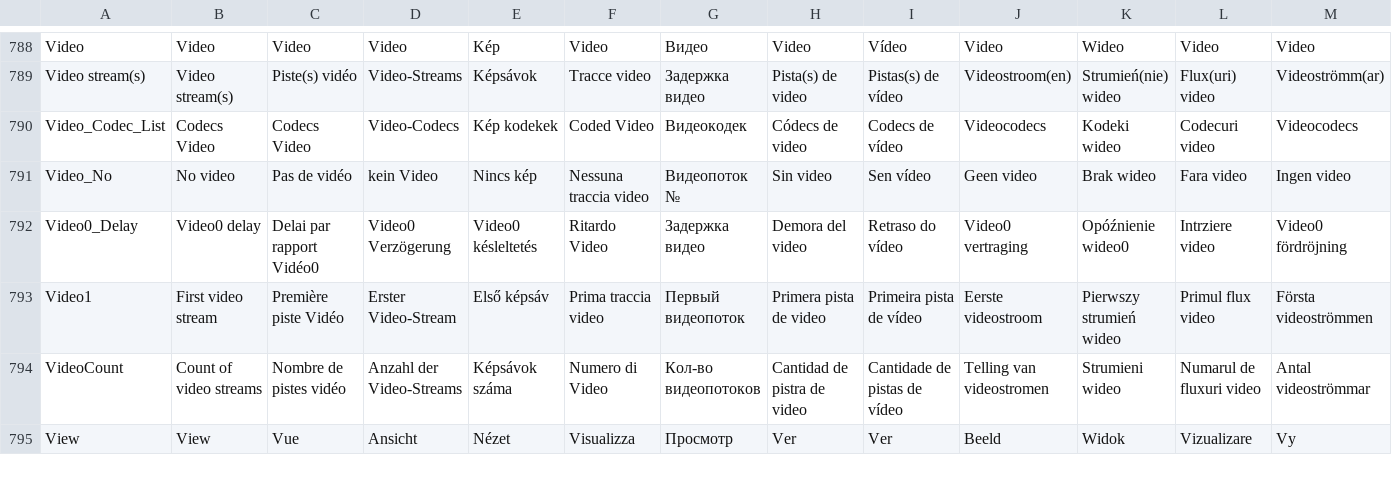
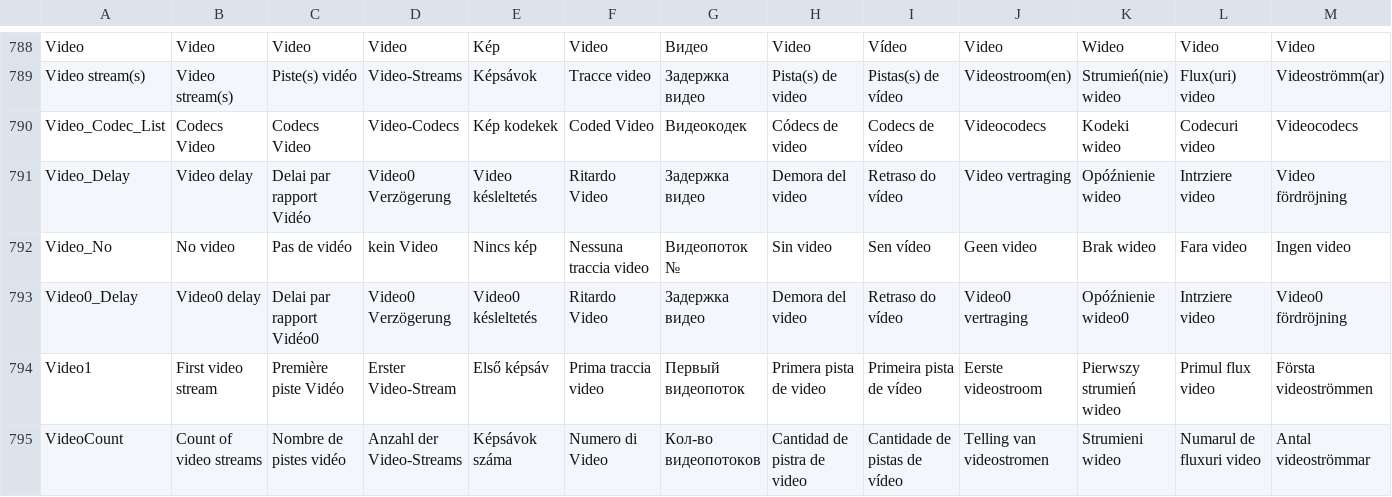
Before and after one commit to beppec56/MediaInfo-git_svn, a CSV file: Source/Ressource/Language.csv, drawn as a sheet; only a part is shown, gaps mark what is left out; the shorter side is filled out with more unchanged rows; rows hold the shown columns only; the diff names each change by its address in the sheet, - before the commit and + after, or states it on an @@ line.

Commit message:
Video_Delay
git-svn-id: svn://svn.code.sf.net/p/mediainfo/code/MediaInfo/trunk@533 45c5ae6f-87cc-4fd0-92ee-e4f023fd80da

```diff
--- a/Source/Ressource/Language.csv
+++ b/Source/Ressource/Language.csv
+row 791: Video_Delay | Video delay | Delai par rapport Vidéo | Video0 Verzögerung | Video késleltetés | Ritardo Video | Задержка видео | Demora del video | Retraso do vídeo | Video vertraging | Opóźnienie wideo | Intrziere video | Video fördröjning
```
Also changed, not shown: Source/Ressource/Plugin/Language/fr.csv, Source/Ressource/Plugin/Language/gr.csv, 23 other files.
